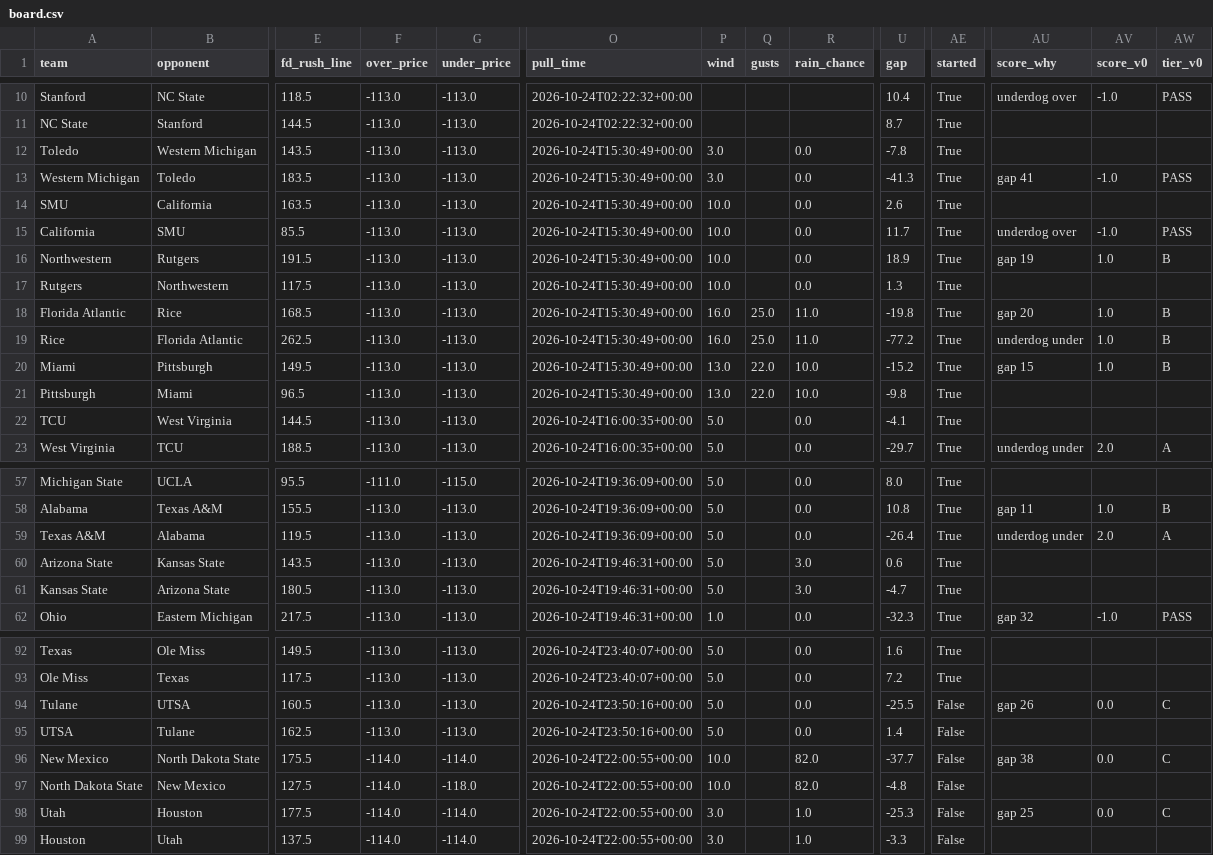
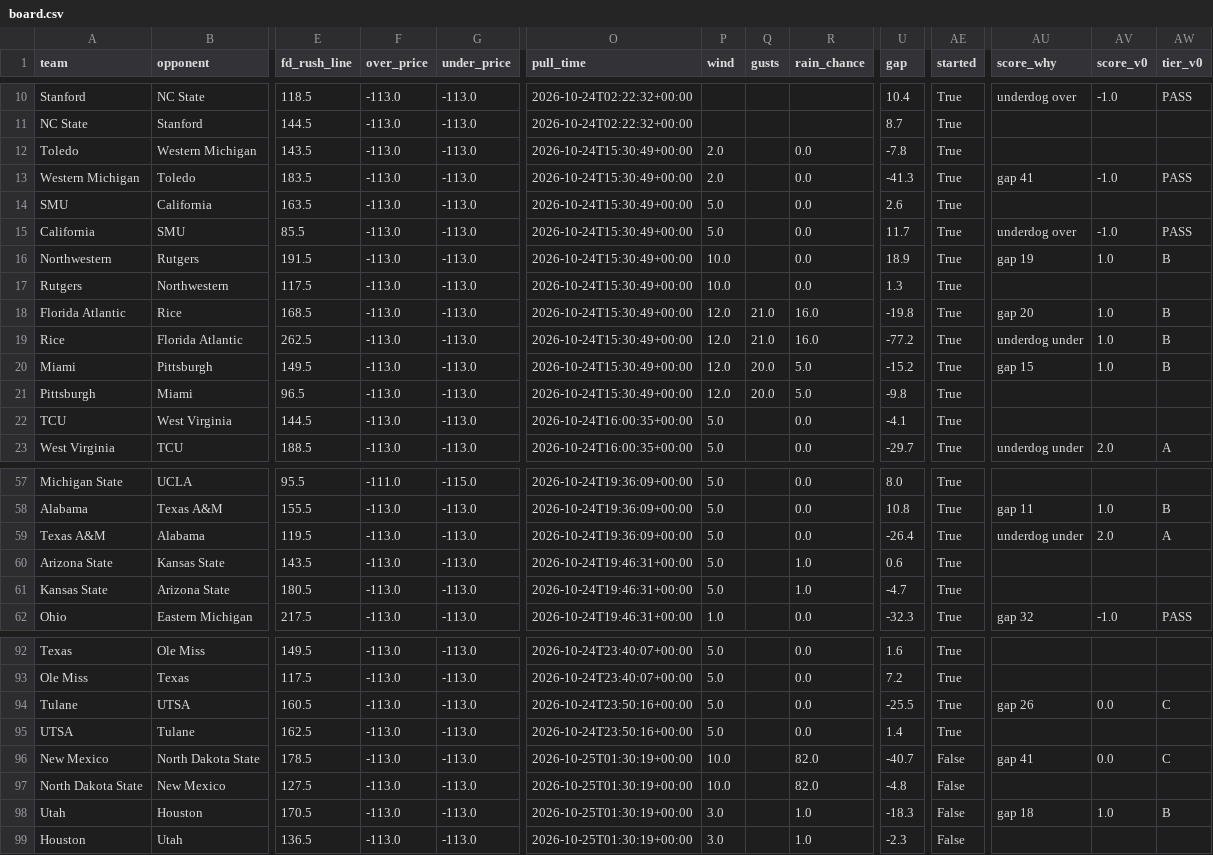
Before and after one commit to bradyt3321/cfb-yardage-dashboard, a CSV file: data/board.csv, drawn as a sheet; only a part is shown, gaps mark what is left out; the diff covers the shown part only; the diff names each change by its address in the sheet, - before the commit and + after, or states it on an @@ line.

```diff
--- a/data/board.csv
+++ b/data/board.csv
-P12:P13 (wind): 3.0
+P12:P13 (wind): 2.0
-P14:P15 (wind): 10.0
+P14:P15 (wind): 5.0
-P18:P19 (wind): 16.0
+P18:P19 (wind): 12.0
-Q18:Q19 (gusts): 25.0
+Q18:Q19 (gusts): 21.0
-R18:R19 (rain_chance): 11.0
+R18:R19 (rain_chance): 16.0
-P20:P21 (wind): 13.0
+P20:P21 (wind): 12.0
-Q20:Q21 (gusts): 22.0
+Q20:Q21 (gusts): 20.0
-R20:R21 (rain_chance): 10.0
+R20:R21 (rain_chance): 5.0
-R60:R61 (rain_chance): 3.0
+R60:R61 (rain_chance): 1.0
-AE94:AE95 (started): False
+AE94:AE95 (started): True
-E96 (fd_rush_line): 175.5
+E96 (fd_rush_line): 178.5
-F96:F99 (over_price): -114.0
+F96:F99 (over_price): -113.0
-G96 (under_price): -114.0
+G96 (under_price): -113.0
-O96:O99 (pull_time): 2026-10-24T22:00:55+00:00
+O96:O99 (pull_time): 2026-10-25T01:30:19+00:00
-U96 (gap): -37.7
+U96 (gap): -40.7
-AU96 (score_why): gap 38
+AU96 (score_why): gap 41
-G97 (under_price): -118.0
+G97 (under_price): -113.0
-E98 (fd_rush_line): 177.5
+E98 (fd_rush_line): 170.5
-G98:G99 (under_price): -114.0
+G98:G99 (under_price): -113.0
-U98 (gap): -25.3
+U98 (gap): -18.3
-AU98 (score_why): gap 25
+AU98 (score_why): gap 18
-AV98 (score_v0): 0.0
+AV98 (score_v0): 1.0
-AW98 (tier_v0): C
+AW98 (tier_v0): B
-E99 (fd_rush_line): 137.5
+E99 (fd_rush_line): 136.5
-U99 (gap): -3.3
+U99 (gap): -2.3
```
Also changed, not shown: 36 edited cells elsewhere in this file, 3 other files.
